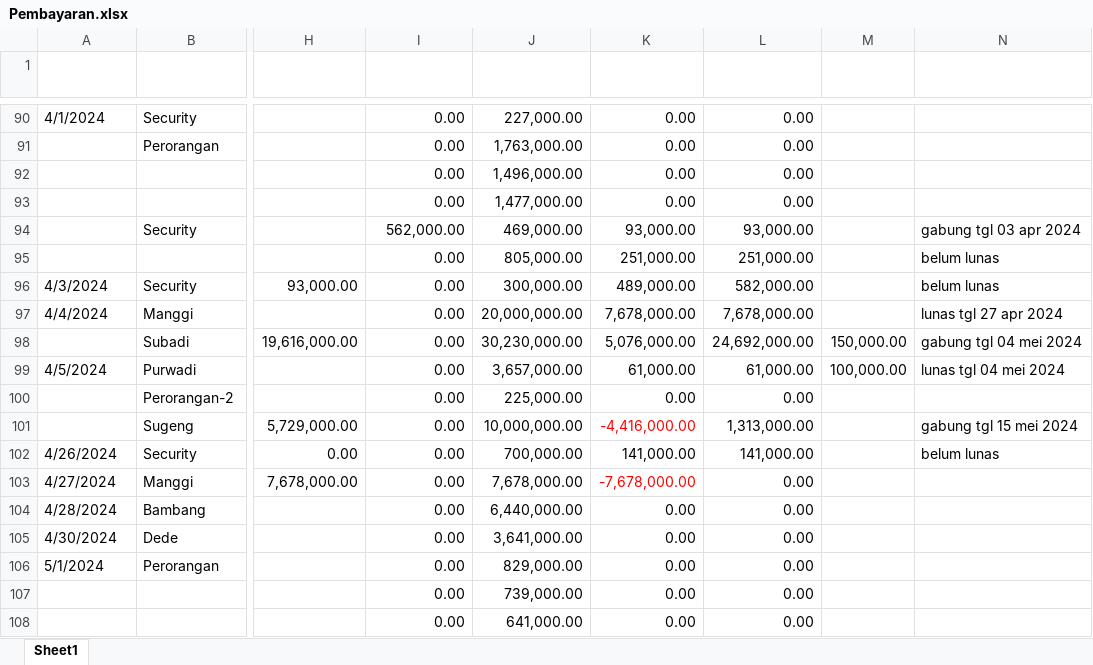
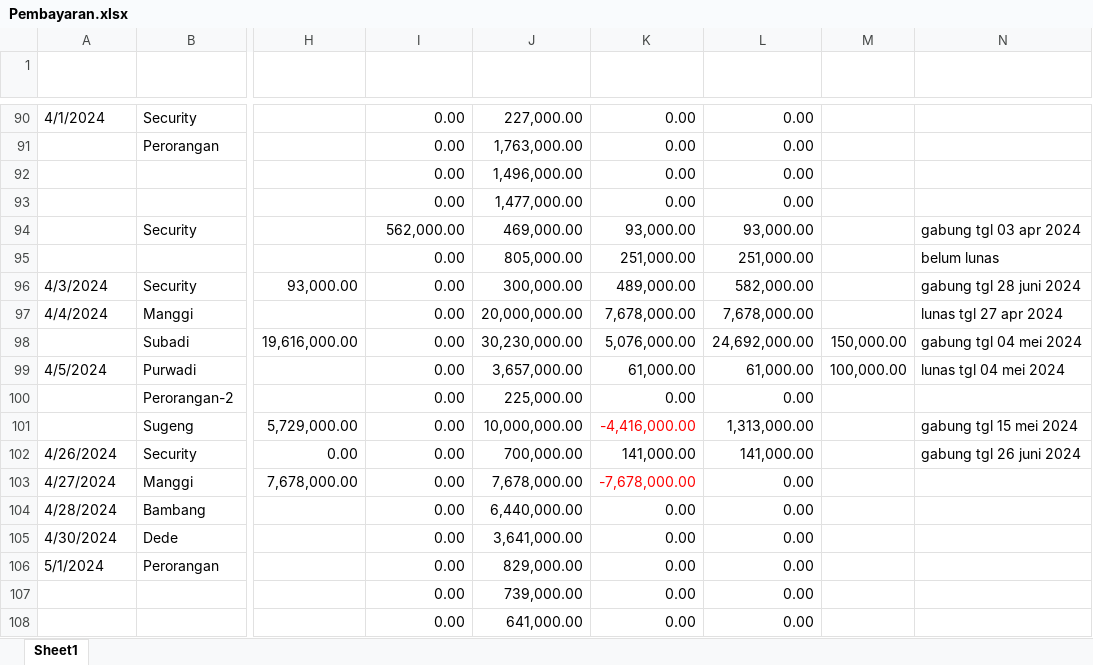
Before and after one commit to Bear39/data-warung, an Excel workbook: pembayaran/Pembayaran.xlsx, sheet Sheet1, drawn as a sheet; only a part is shown, gaps mark what is left out; values as stored, in another font and other column widths than the file's, no borders; table styles not drawn; the diff covers the shown part only; the diff names each change by its address in the sheet, - before the commit and + after, or states it on an @@ line.

Commit message:
update 30 juni 2024

```diff
--- a/pembayaran/Pembayaran.xlsx (sheet Sheet1)
+++ b/pembayaran/Pembayaran.xlsx (sheet Sheet1)
-N96 (Keterangan): belum lunas
+N96 (Keterangan): gabung tgl 28 juni 2024
-N102 (Keterangan): belum lunas
+N102 (Keterangan): gabung tgl 26 juni 2024
```
Also changed, not shown: 25 added rows and 2 edited cells elsewhere in this sheet, HARIAN/2024.xlsx, 22 other files.
